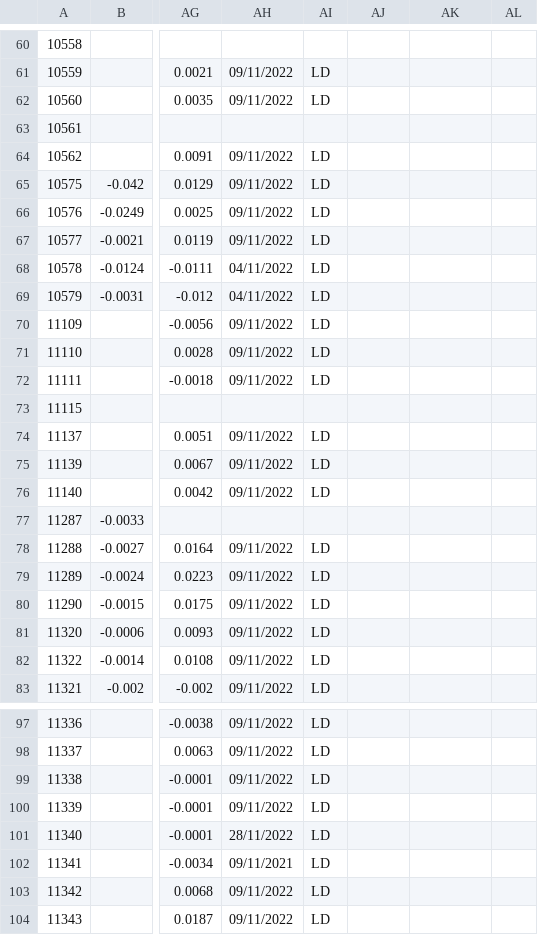
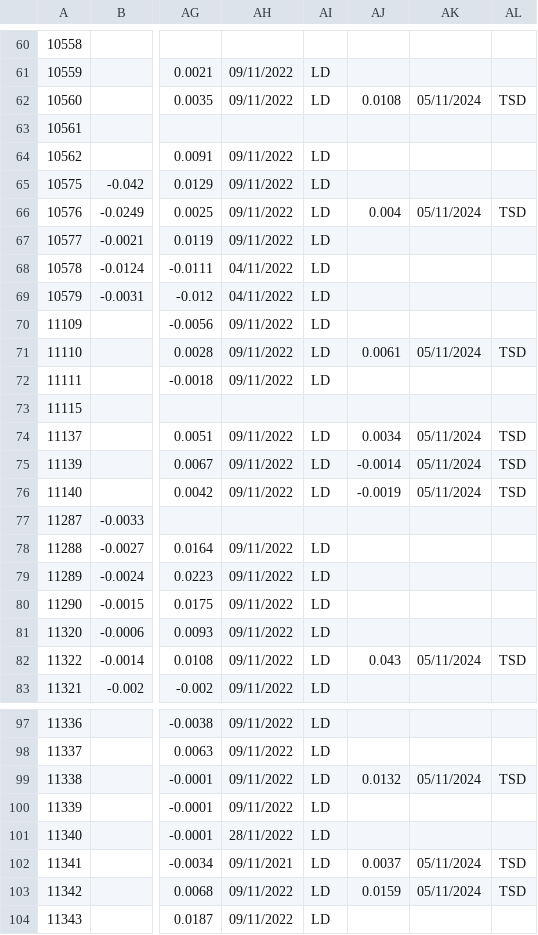
Before and after one commit to ScotMarPhys/m_moorproc_toolbox, a CSV file: metadata/cal_coef/osnap/microcat_cond.csv, drawn as a sheet; only a part is shown, gaps mark what is left out; the diff covers the shown part only; the diff names each change by its address in the sheet, - before the commit and + after, or states it on an @@ line.

```diff
--- a/metadata/cal_coef/osnap/microcat_cond.csv
+++ b/metadata/cal_coef/osnap/microcat_cond.csv
-AJ62: (empty)
+AJ62: 0.0108
-AK62: (empty)
+AK62: 05/11/2024
-AL62: (empty)
+AL62: TSD
-AJ66: (empty)
+AJ66: 0.004
-AK66: (empty)
+AK66: 05/11/2024
-AL66: (empty)
+AL66: TSD
-AJ71: (empty)
+AJ71: 0.0061
-AK71: (empty)
+AK71: 05/11/2024
-AL71: (empty)
+AL71: TSD
-AJ74: (empty)
+AJ74: 0.0034
-AK74:AK76: (empty)
+AK74:AK76: 05/11/2024
-AL74:AL76: (empty)
+AL74:AL76: TSD
-AJ75: (empty)
+AJ75: -0.0014
-AJ76: (empty)
+AJ76: -0.0019
-AJ82: (empty)
+AJ82: 0.043
-AK82: (empty)
+AK82: 05/11/2024
-AL82: (empty)
+AL82: TSD
-AJ99: (empty)
+AJ99: 0.0132
-AK99: (empty)
+AK99: 05/11/2024
-AL99: (empty)
+AL99: TSD
-AJ102: (empty)
+AJ102: 0.0037
-AK102:AK103: (empty)
+AK102:AK103: 05/11/2024
-AL102:AL103: (empty)
+AL102:AL103: TSD
-AJ103: (empty)
+AJ103: 0.0159
```
Also changed, not shown: 3 edited cells elsewhere in this file, metadata/cal_coef/osnap/microcat_pres.csv, metadata/cal_coef/osnap/microcat_temp.csv.
